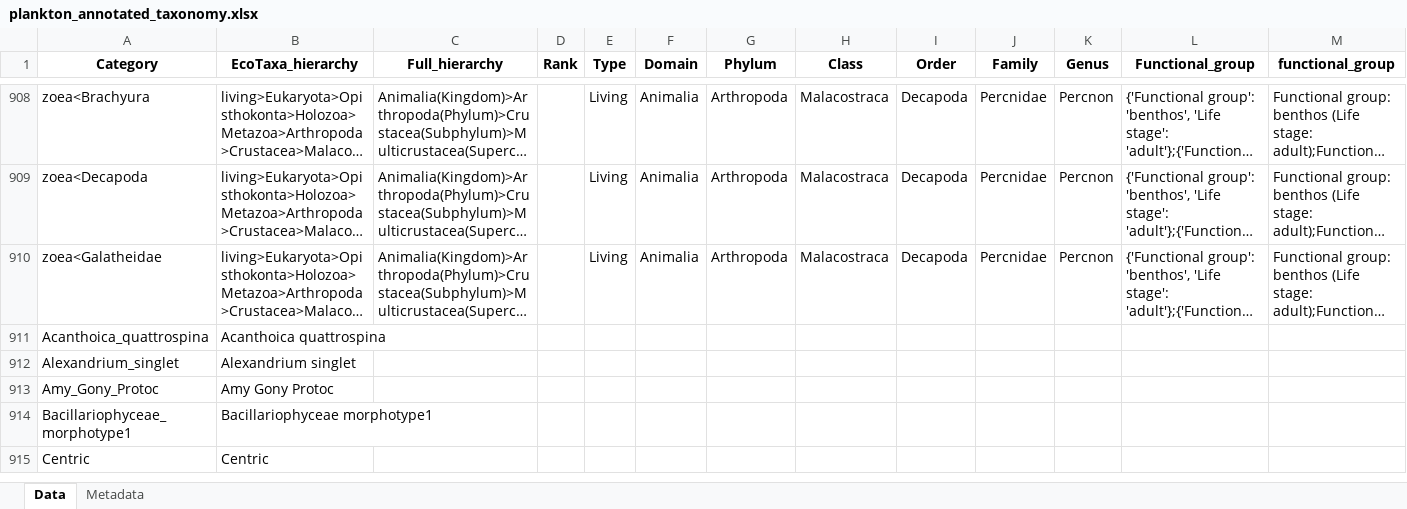
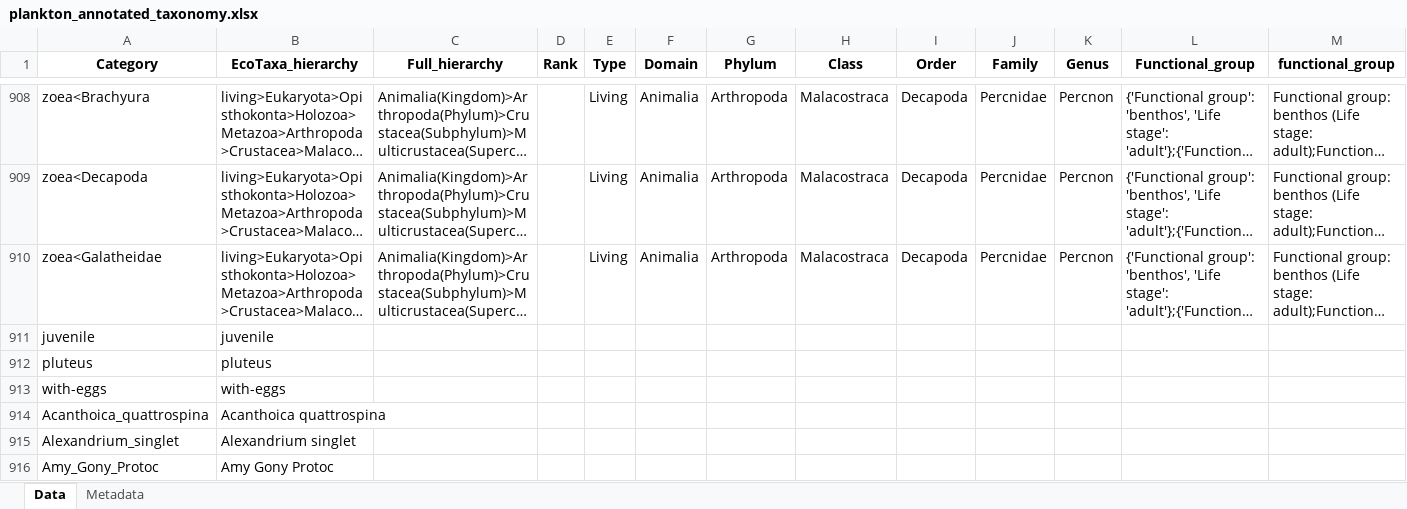
Before and after one commit to jessluo/PSSdb, an Excel workbook: ancillary/plankton_annotated_taxonomy.xlsx, sheet Data, drawn as a sheet; only a part is shown, gaps mark what is left out; the shorter side is filled out with more unchanged rows; long unchanged cells end in …; values as stored, in another font and other column widths than the file's, no borders; rows hold the shown columns only; the diff names each change by its address in the sheet, - before the commit and + after, or states it on an @@ line.

```diff
--- a/ancillary/plankton_annotated_taxonomy.xlsx (sheet Data)
+++ b/ancillary/plankton_annotated_taxonomy.xlsx (sheet Data)
+row 911: juvenile | juvenile
+row 912: pluteus | pluteus
+row 913: with-eggs | with-eggs
```
Also changed, not shown: raw/project_UVP_standardizer.xlsx, 6 other files.
